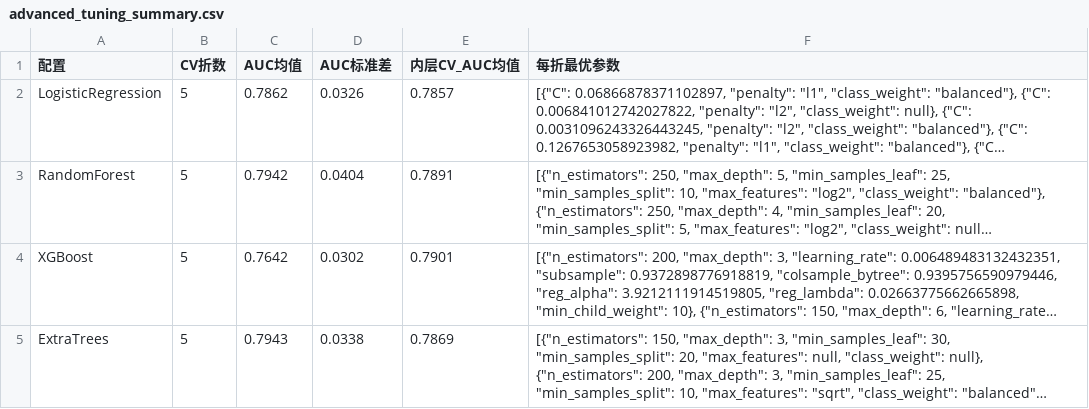
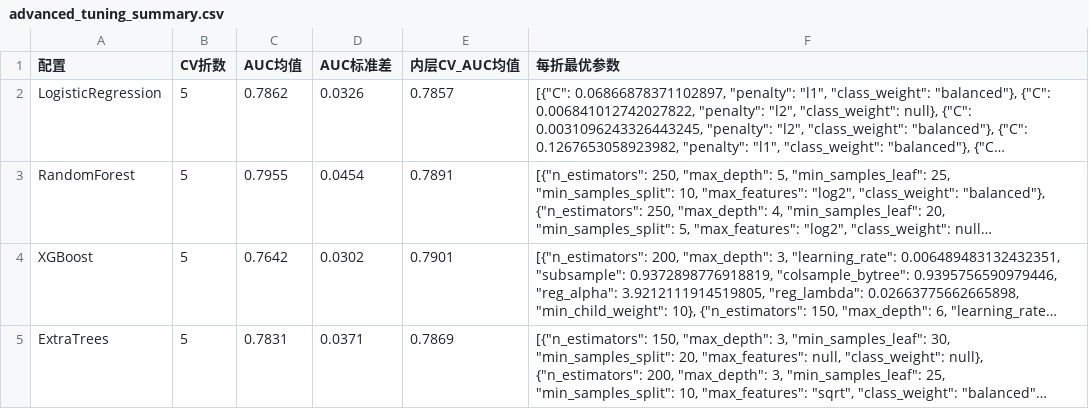
Before and after one commit to kkaneeloisel123456-code/aki-prediction-system, a CSV file: outputs/tables/advanced_tuning_summary.csv, drawn as a sheet; long unchanged cells end in …; the diff names each change by its address in the sheet, - before the commit and + after, or states it on an @@ line.

```diff
--- a/outputs/tables/advanced_tuning_summary.csv
+++ b/outputs/tables/advanced_tuning_summary.csv
-C3 (AUC均值): 0.7942
+C3 (AUC均值): 0.7955
-D3 (AUC标准差): 0.0404
+D3 (AUC标准差): 0.0454
-C5 (AUC均值): 0.7943
+C5 (AUC均值): 0.7831
-D5 (AUC标准差): 0.0338
+D5 (AUC标准差): 0.0371
```
Also changed, not shown: outputs/tables/final_cv_results.csv, outputs/tables/model_summary_clean.csv, 27 other files.
